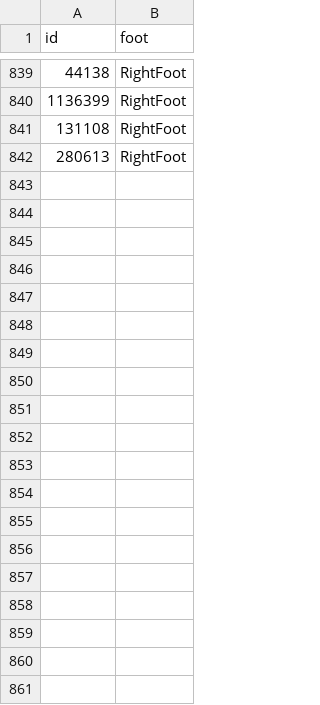
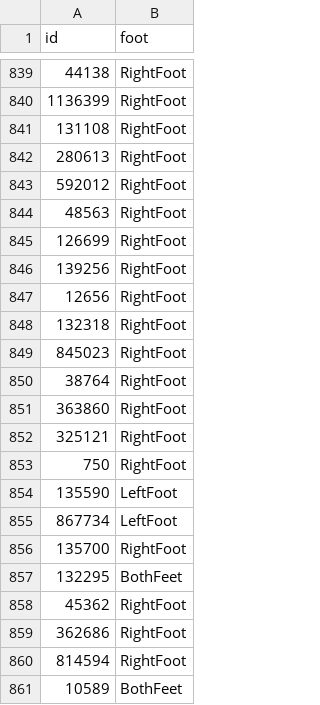
Before and after one commit to capo11/RedefiningxG_WebApp, a CSV file: utility/playerFoot.csv, drawn as a sheet; only a part is shown, gaps mark what is left out; the diff covers the shown part only.

```diff
--- a/utility/playerFoot.csv
+++ b/utility/playerFoot.csv
@@ -842 +842,20 @@ id,foot
 280613,RightFoot
+592012,RightFoot
+48563,RightFoot
+126699,RightFoot
+139256,RightFoot
+12656,RightFoot
+132318,RightFoot
+845023,RightFoot
+38764,RightFoot
+363860,RightFoot
+325121,RightFoot
+750,RightFoot
+135590,LeftFoot
+867734,LeftFoot
+135700,RightFoot
+132295,BothFeet
+45362,RightFoot
+362686,RightFoot
+814594,RightFoot
+10589,BothFeet
```
Also changed, not shown: 34 added rows elsewhere in this file, schedules/seriea.csv, utility/leaguesteams.csv, 9 other files.
